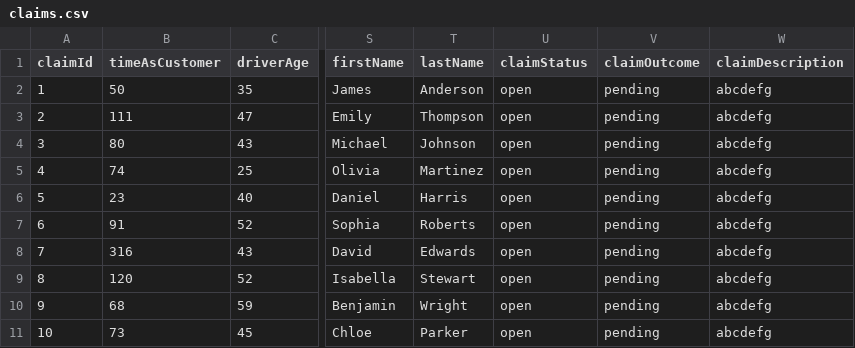
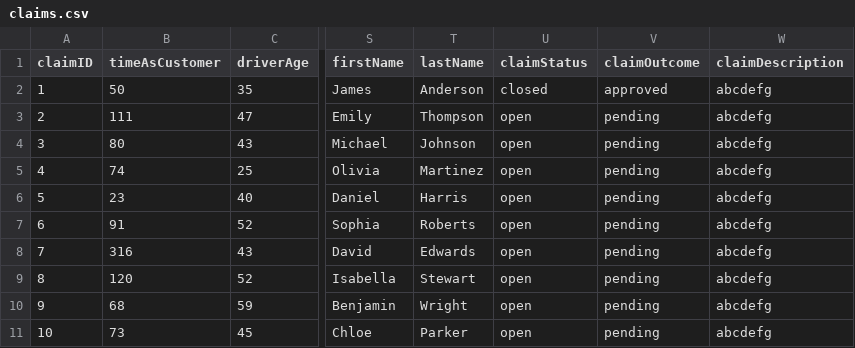
Before and after one commit to AlanDataPortfolio/ey-azure-fn-pipeline, a CSV file: webapp/claims.csv, drawn as a sheet; only a part is shown, gaps mark what is left out; the diff names each change by its address in the sheet, - before the commit and + after, or states it on an @@ line.

Commit message:
update claim status button workes

```diff
--- a/webapp/claims.csv
+++ b/webapp/claims.csv
-A1: claimId
+A1: claimID
-U2 (claimStatus): open
+U2 (claimStatus): closed
-V2 (claimOutcome): pending
+V2 (claimOutcome): approved
```
Also changed, not shown: 4 other files.
